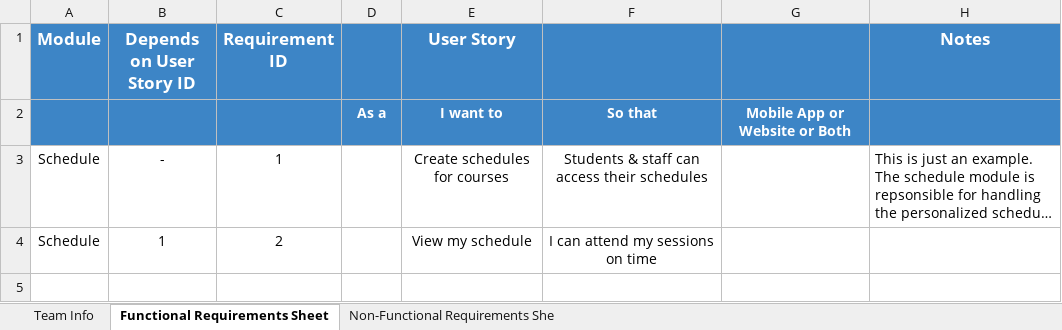
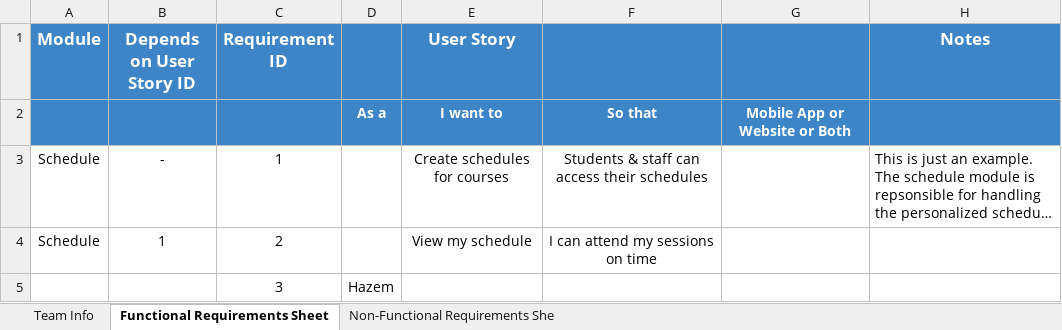
Before and after one commit to Ashez6/ashez, an Excel workbook: RequirementsTemplateM1.xlsx, sheet Functional Requirements Sheet, drawn as a sheet; long unchanged cells end in …; values as stored, in another font and other column widths than the file's, no borders; the diff names each change by its address in the sheet, - before the commit and + after, or states it on an @@ line.

Commit message:
testing

```diff
--- a/RequirementsTemplateM1.xlsx (sheet Functional Requirements Sheet)
+++ b/RequirementsTemplateM1.xlsx (sheet Functional Requirements Sheet)
+row 5:  |  | 3 | Hazem
```
